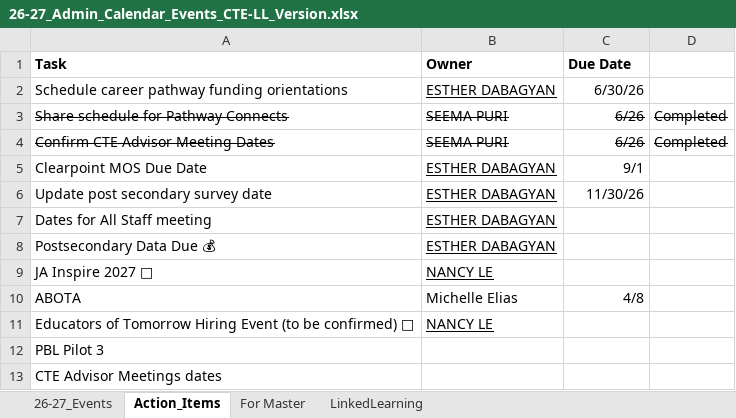
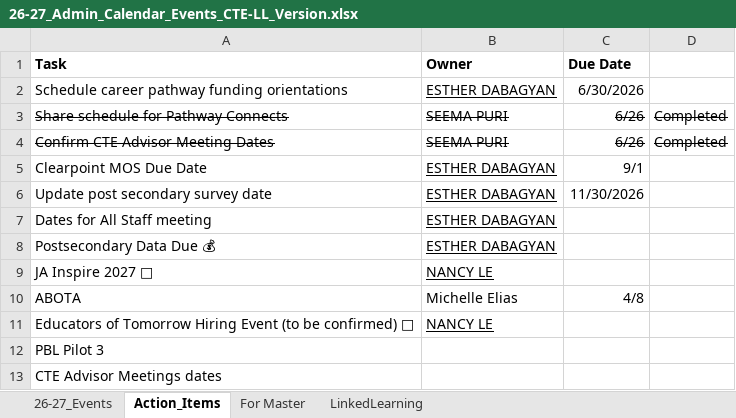
Before and after one commit to mrgertner/CTELL_Calendar, an Excel workbook: 26-27_Admin_Calendar_Events_CTE-LL_Version.xlsx, sheet Action_Items, drawn as a sheet; values as stored, in another font and other column widths than the file's, no borders; charts and pictures not drawn; the diff names each change by its address in the sheet, - before the commit and + after, or states it on an @@ line.

```diff
--- a/26-27_Admin_Calendar_Events_CTE-LL_Version.xlsx (sheet Action_Items)
+++ b/26-27_Admin_Calendar_Events_CTE-LL_Version.xlsx (sheet Action_Items)
-C2 (Due Date): 6/30/26
+C2 (Due Date): 6/30/2026
-C6 (Due Date): 11/30/26
+C6 (Due Date): 11/30/2026
```
Also changed, not shown: sheet 26-27_Events, charts or pictures.
